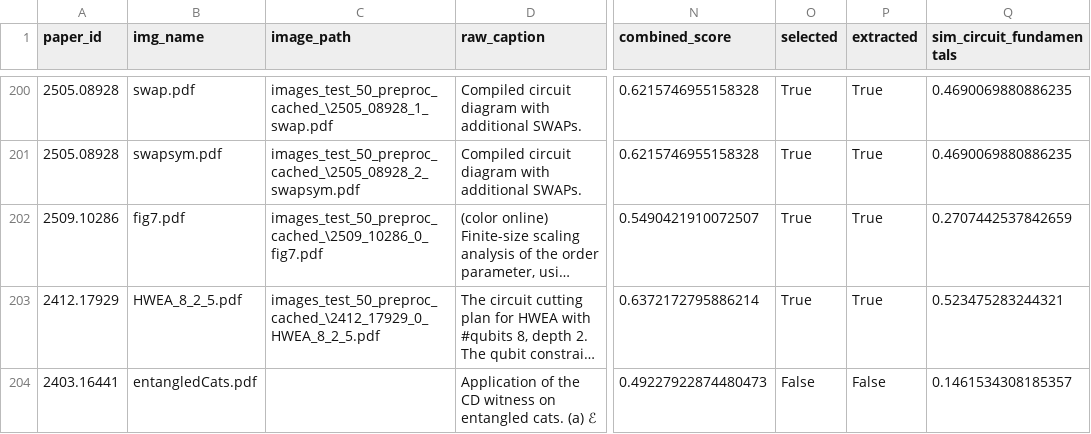
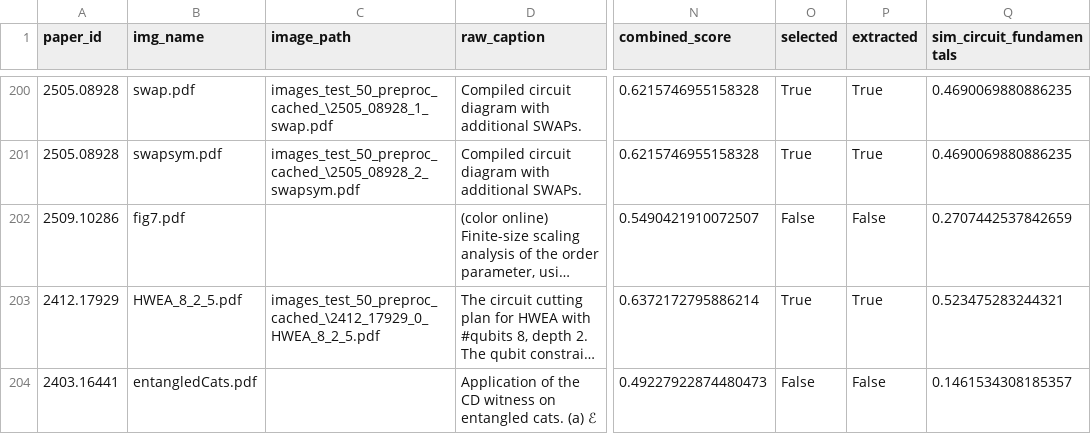
Before and after one commit to ammarhaiderz/Quantum_Circuits_DataSet_NLP, a CSV file: images_test_50_preproc_cached_/caption_text_log.csv, drawn as a sheet; only a part is shown, gaps mark what is left out; long unchanged cells end in …; the diff covers the shown part only; the diff names each change by its address in the sheet, - before the commit and + after, or states it on an @@ line.

```diff
--- a/images_test_50_preproc_cached_/caption_text_log.csv
+++ b/images_test_50_preproc_cached_/caption_text_log.csv
-C202 (image_path): images_test_50_preproc_cached_\2509_10286_0_fig7.pdf
+C202 (image_path): (empty)
-O202 (selected): True
+O202 (selected): False
-P202 (extracted): True
+P202 (extracted): False
```
Also changed, not shown: 88 edited cells elsewhere in this file, 33 other files.
